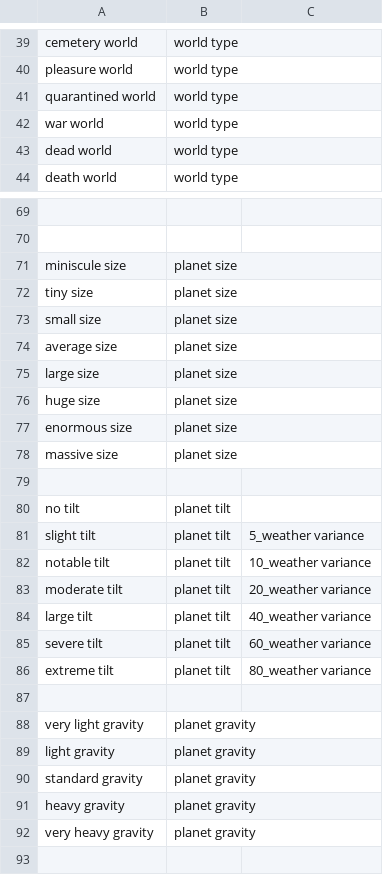
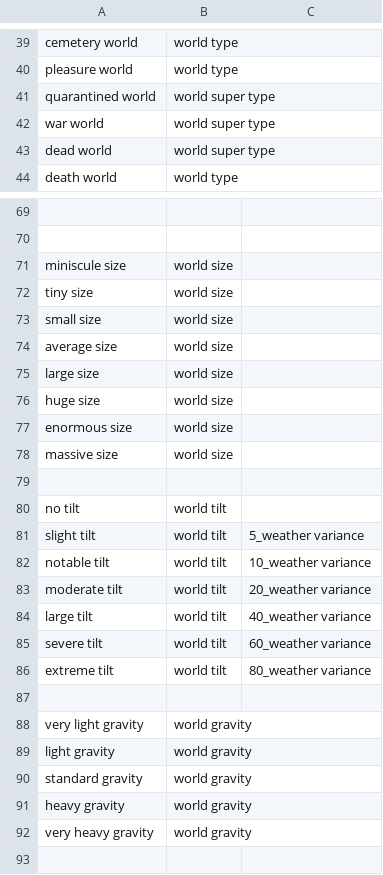
Before and after one commit to FluentZap/warclub, a CSV file: Traits.csv, drawn as a sheet; only a part is shown, gaps mark what is left out; the diff covers the shown part only; the diff names each change by its address in the sheet, - before the commit and + after, or states it on an @@ line.

```diff
--- a/Traits.csv
+++ b/Traits.csv
-B41:B43: world type
+B41:B43: world super type
-B71:B78: planet size
+B71:B78: world size
-B80:B86: planet tilt
+B80:B86: world tilt
-B88:B92: planet gravity
+B88:B92: world gravity
```
Also changed, not shown: 80 added rows and 20 edited cells elsewhere in this file, 4 other files.
